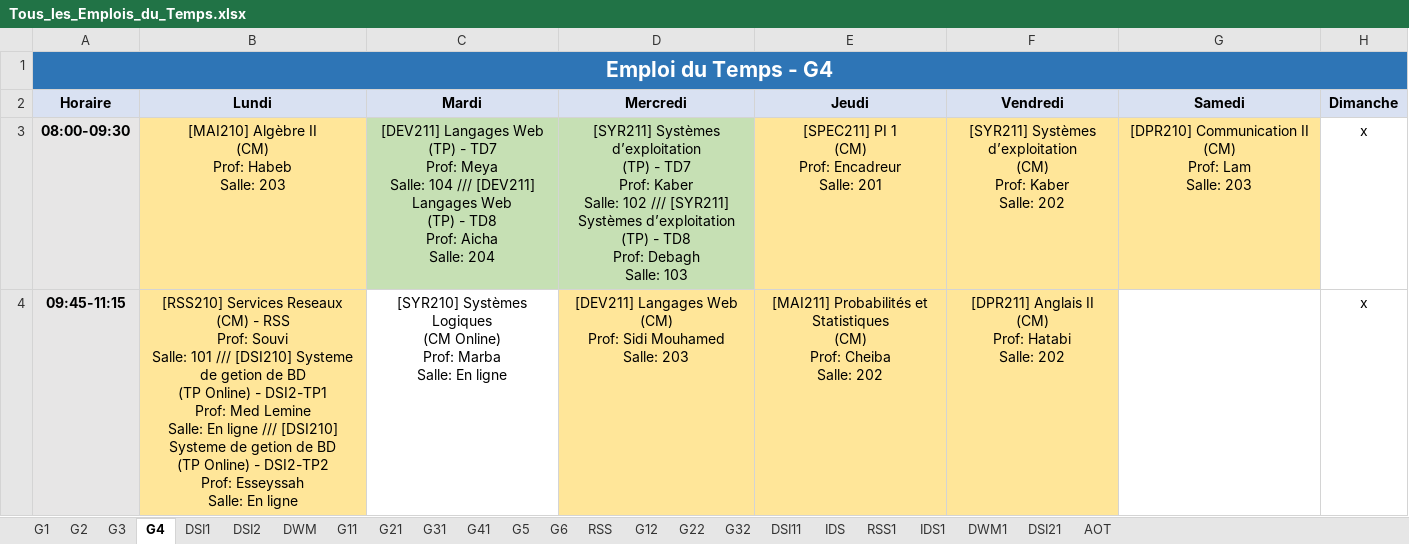
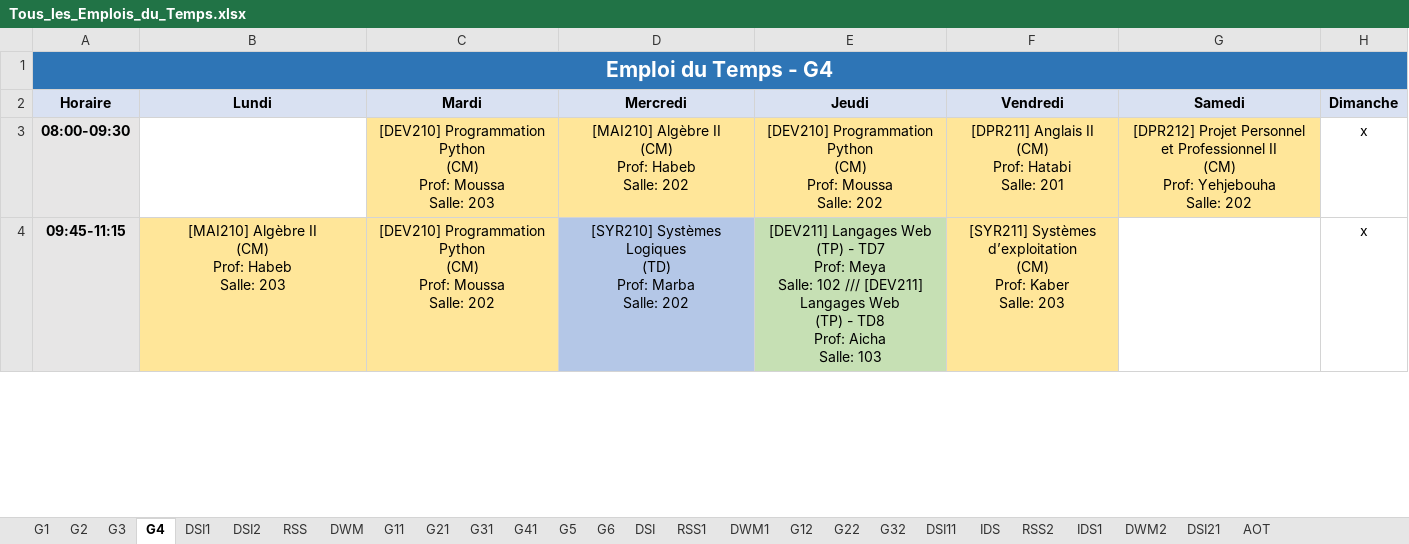
Before and after one commit to zein114/emploi-supnum-v_sql, an Excel workbook: model/Tous_les_Emplois_du_Temps.xlsx, sheet G4, drawn as a sheet; only a part is shown; values as stored, in another font and other column widths than the file's, no borders; ↵ is a line break in a cell; the diff covers the shown part only; the diff names each change by its address in the sheet, - before the commit and + after, or states it on an @@ line.

```diff
--- a/model/Tous_les_Emplois_du_Temps.xlsx (sheet G4)
+++ b/model/Tous_les_Emplois_du_Temps.xlsx (sheet G4)
+sheet tab: DSI
+sheet tab: RSS2
+sheet tab: DWM2
@@ sheet tab order changed: G1 | G2 | G3 | G4 | DSI1 | DSI2 | RSS | DWM | G11 | G21 | G31 | G41 | G5 | G6 | DSI | RSS1 | DWM1 | G12 | G22 | G32 | DSI11 | IDS | RSS2 | IDS1 | DWM2 | DSI21 | AOT @@
-B3 (Lundi): [MAI210] Algèbre II ↵ (CM) ↵ Prof: Habeb ↵ Salle: 203
+B3 (Lundi): (empty)
-B3 fill: #FFE699
+B3 fill: none
-C3 (Mardi): [DEV211] Langages Web ↵ (TP) - TD7 ↵ Prof: Meya ↵ Salle: 104 /// [DEV211] Langages Web ↵ (TP) - TD8 ↵ Prof: Aicha ↵ Salle: 204
+C3 (Mardi): [DEV210] Programmation Python ↵ (CM) ↵ Prof: Moussa ↵ Salle: 203
-C3:D3 fill: #C6E0B4
+C3:D3 fill: #FFE699
-D3 (Mercredi): [SYR211] Systèmes d’exploitation ↵ (TP) - TD7 ↵ Prof: Kaber ↵ Salle: 102 /// [SYR211] Systèmes d’exploitation ↵ (TP) - TD8 ↵ Prof: Debagh ↵ Salle: 103
+D3 (Mercredi): [MAI210] Algèbre II ↵ (CM) ↵ Prof: Habeb ↵ Salle: 202
-E3 (Jeudi): [SPEC211] PI 1 ↵ (CM) ↵ Prof: Encadreur ↵ Salle: 201
+E3 (Jeudi): [DEV210] Programmation Python ↵ (CM) ↵ Prof: Moussa ↵ Salle: 202
-F3 (Vendredi): [SYR211] Systèmes d’exploitation ↵ (CM) ↵ Prof: Kaber ↵ Salle: 202
+F3 (Vendredi): [DPR211] Anglais II ↵ (CM) ↵ Prof: Hatabi ↵ Salle: 201
-G3 (Samedi): [DPR210] Communication II ↵ (CM) ↵ Prof: Lam ↵ Salle: 203
+G3 (Samedi): [DPR212] Projet Personnel et Professionnel II ↵ (CM) ↵ Prof: Yehjebouha ↵ Salle: 202
-B4 (Lundi): [RSS210] Services Reseaux ↵ (CM) - RSS ↵ Prof: Souvi ↵ Salle: 101 /// [DSI210] Systeme de getion de BD ↵ (TP Online) - DSI2-TP1 ↵ Prof: Med Lemine ↵ Salle: En ligne /// [DSI210] Systeme de getion de BD ↵ (TP Online) - DSI2-TP2 ↵ Prof: Esseyssah ↵ Salle: En ligne
+B4 (Lundi): [MAI210] Algèbre II ↵ (CM) ↵ Prof: Habeb ↵ Salle: 203
-C4 (Mardi): [SYR210] Systèmes Logiques ↵ (CM Online) ↵ Prof: Marba ↵ Salle: En ligne
+C4 (Mardi): [DEV210] Programmation Python ↵ (CM) ↵ Prof: Moussa ↵ Salle: 202
-C4 fill: none
+C4 fill: #FFE699
-D4 (Mercredi): [DEV211] Langages Web ↵ (CM) ↵ Prof: Sidi Mouhamed ↵ Salle: 203
+D4 (Mercredi): [SYR210] Systèmes Logiques ↵ (TD) ↵ Prof: Marba ↵ Salle: 202
-D4 fill: #FFE699
+D4 fill: #B4C7E7
-E4 (Jeudi): [MAI211] Probabilités et Statistiques ↵ (CM) ↵ Prof: Cheiba ↵ Salle: 202
+E4 (Jeudi): [DEV211] Langages Web ↵ (TP) - TD7 ↵ Prof: Meya ↵ Salle: 102 /// [DEV211] Langages Web ↵ (TP) - TD8 ↵ Prof: Aicha ↵ Salle: 103
-E4 fill: #FFE699
+E4 fill: #C6E0B4
-F4 (Vendredi): [DPR211] Anglais II ↵ (CM) ↵ Prof: Hatabi ↵ Salle: 202
+F4 (Vendredi): [SYR211] Systèmes d’exploitation ↵ (CM) ↵ Prof: Kaber ↵ Salle: 203
```
Also changed, not shown: 17 edited cells and cell formats elsewhere in this sheet, sheet G3, sheet G1, sheet G2, sheet DWM, sheet DSI2, sheet RSS, 11 more sheets, 27 other files.
